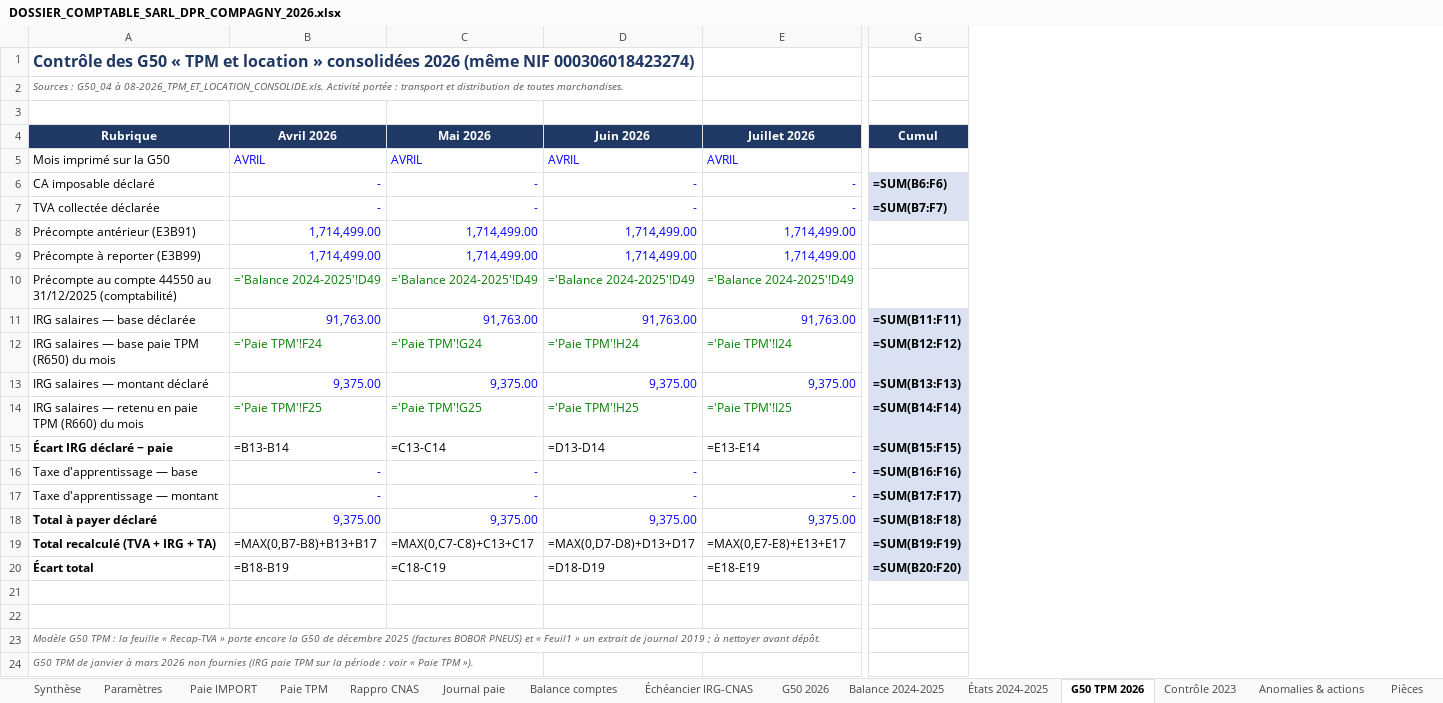
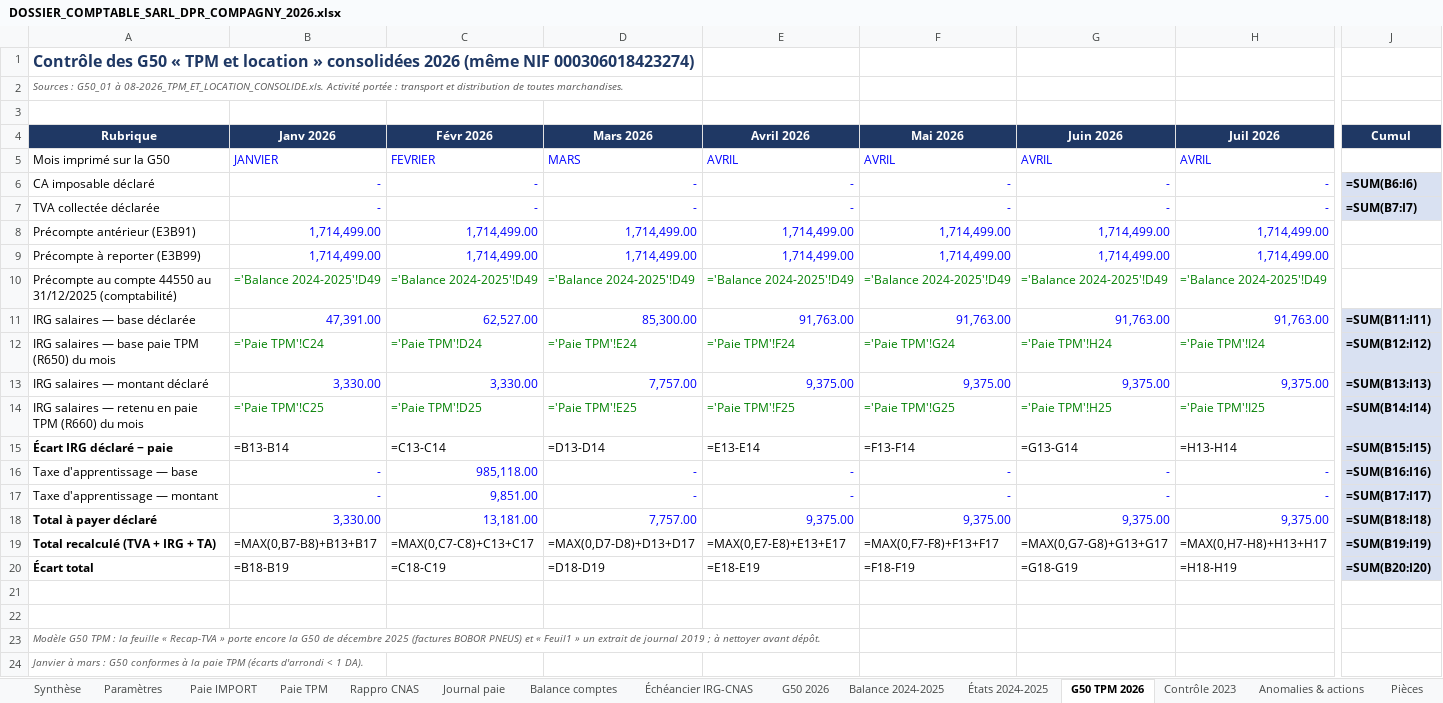
Before and after one commit to residencenezla-commits/hey-, an Excel workbook: DOSSIER_COMPTABLE_SARL_DPR_COMPAGNY_2026.xlsx, sheet G50 TPM 2026, drawn as a sheet; only a part is shown, gaps mark what is left out; values as stored, in another font and other column widths than the file's, no borders; formulas without a stored value are shown as written; addresses are those after the commit; the diff covers the shown part only; the diff names each change by its address in the sheet, - before the commit and + after, or states it on an @@ line.

```diff
--- a/DOSSIER_COMPTABLE_SARL_DPR_COMPAGNY_2026.xlsx (sheet G50 TPM 2026)
+++ b/DOSSIER_COMPTABLE_SARL_DPR_COMPAGNY_2026.xlsx (sheet G50 TPM 2026)
+column B (Janv 2026), rows 5-20: JANVIER | - | - | 1,714,499.00 | 1,714,499.00 | ='Balance 2024-2025'!D49 | 47,391.00 | ='Paie TPM'!C24 | 3,330.00 | ='Paie TPM'!C25 | =B13-B14 | - | - | 3,330.00 | =MAX(0,B7-B8)+B13+B17 | =B18-B19
+column C (Févr 2026), rows 5-20: FEVRIER | - | - | 1,714,499.00 | 1,714,499.00 | ='Balance 2024-2025'!D49 | 62,527.00 | ='Paie TPM'!D24 | 3,330.00 | ='Paie TPM'!D25 | =C13-C14 | 985,118.00 | 9,851.00 | 13,181.00 | =MAX(0,C7-C8)+C13+C17 | =C18-C19
+column D (Mars 2026), rows 5-20: MARS | - | - | 1,714,499.00 | 1,714,499.00 | ='Balance 2024-2025'!D49 | 85,300.00 | ='Paie TPM'!E24 | 7,757.00 | ='Paie TPM'!E25 | =D13-D14 | - | - | 7,757.00 | =MAX(0,D7-D8)+D13+D17 | =D18-D19
-A2 (Rubrique): Sources : G50_04 à 08-2026_TPM_ET_LOCATION_CONSOLIDE.xls.…
+A2 (Rubrique): Sources : G50_01 à 08-2026_TPM_ET_LOCATION_CONSOLIDE.xls.…
-H4: Juillet 2026
+H4: Juil 2026
-J6 (Cumul): =SUM(B6:F6)
+J6 (Cumul): =SUM(B6:I6)
-J7 (Cumul): =SUM(B7:F7)
+J7 (Cumul): =SUM(B7:I7)
-J11 (Cumul): =SUM(B11:F11)
+J11 (Cumul): =SUM(B11:I11)
-J12 (Cumul): =SUM(B12:F12)
+J12 (Cumul): =SUM(B12:I12)
-J13 (Cumul): =SUM(B13:F13)
+J13 (Cumul): =SUM(B13:I13)
-J14 (Cumul): =SUM(B14:F14)
+J14 (Cumul): =SUM(B14:I14)
-E15 (Avril 2026): =B13-B14
+E15 (Avril 2026): =E13-E14
-F15 (Mai 2026): =C13-C14
+F15 (Mai 2026): =F13-F14
-G15 (Juin 2026): =D13-D14
+G15 (Juin 2026): =G13-G14
-H15 (Juil 2026): =E13-E14
+H15 (Juil 2026): =H13-H14
-J15 (Cumul): =SUM(B15:F15)
+J15 (Cumul): =SUM(B15:I15)
-J16 (Cumul): =SUM(B16:F16)
+J16 (Cumul): =SUM(B16:I16)
-J17 (Cumul): =SUM(B17:F17)
+J17 (Cumul): =SUM(B17:I17)
-J18 (Cumul): =SUM(B18:F18)
+J18 (Cumul): =SUM(B18:I18)
-E19 (Avril 2026): =MAX(0,B7-B8)+B13+B17
+E19 (Avril 2026): =MAX(0,E7-E8)+E13+E17
-F19 (Mai 2026): =MAX(0,C7-C8)+C13+C17
+F19 (Mai 2026): =MAX(0,F7-F8)+F13+F17
-G19 (Juin 2026): =MAX(0,D7-D8)+D13+D17
+G19 (Juin 2026): =MAX(0,G7-G8)+G13+G17
-H19 (Juil 2026): =MAX(0,E7-E8)+E13+E17
+H19 (Juil 2026): =MAX(0,H7-H8)+H13+H17
-J19 (Cumul): =SUM(B19:F19)
+J19 (Cumul): =SUM(B19:I19)
-E20 (Avril 2026): =B18-B19
+E20 (Avril 2026): =E18-E19
-F20 (Mai 2026): =C18-C19
+F20 (Mai 2026): =F18-F19
-G20 (Juin 2026): =D18-D19
+G20 (Juin 2026): =G18-G19
-H20 (Juil 2026): =E18-E19
+H20 (Juil 2026): =H18-H19
-J20 (Cumul): =SUM(B20:F20)
+J20 (Cumul): =SUM(B20:I20)
-A24 (Rubrique): G50 TPM de janvier à mars 2026 non fournies (IRG paie TPM sur la période : voir « Paie TPM »).
+A24 (Rubrique): Janvier à mars : G50 conformes à la paie TPM (écarts d'arrondi < 1 DA).
```
Also changed, not shown: 4 edited cells elsewhere in this sheet, sheet Anomalies & actions, sheet Pièces, sheet Synthèse.
